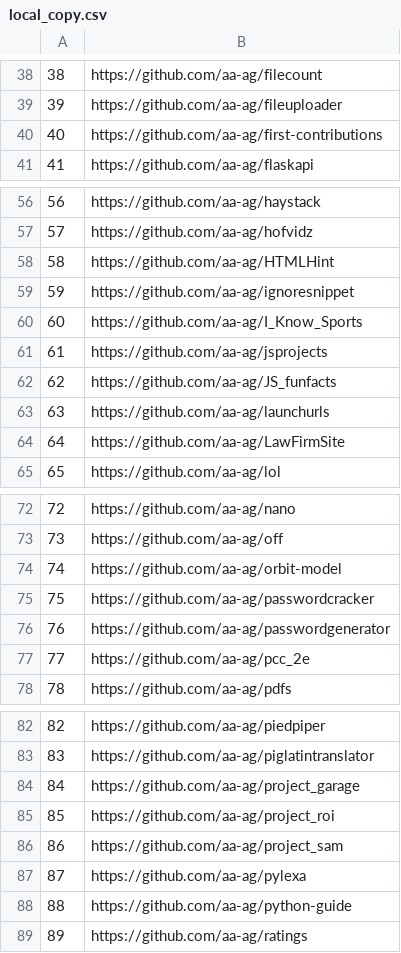
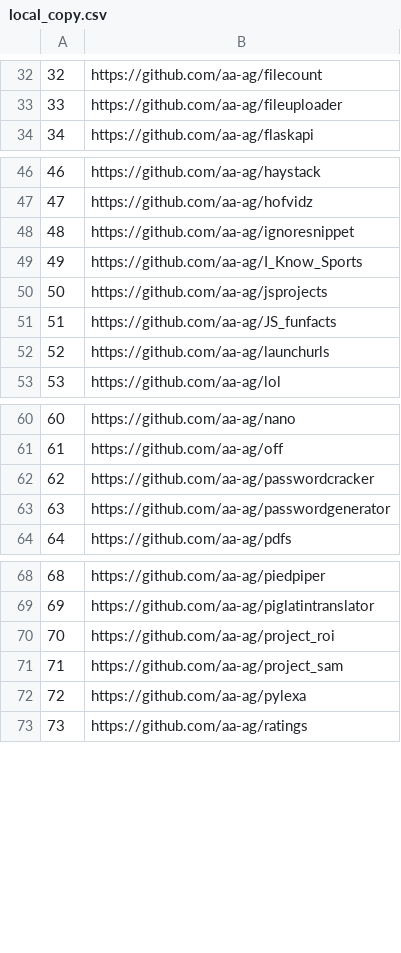
Before and after one commit to aa-ag/githubapi, a CSV file: local_copy.csv, drawn as a sheet; only a part is shown, gaps mark what is left out; the diff covers the shown part only; the diff names each change by its address in the sheet, - before the commit and + after, or states it on an @@ line.

```diff
--- a/local_copy.csv
+++ b/local_copy.csv
@@ column A renumbered from row 9 down @@
-row 40: 40 | https://github.com/aa-ag/first-contributions
-row 58: 58 | https://github.com/aa-ag/HTMLHint
-row 64: 64 | https://github.com/aa-ag/LawFirmSite
-row 74: 74 | https://github.com/aa-ag/orbit-model
-row 77: 77 | https://github.com/aa-ag/pcc_2e
-row 84: 84 | https://github.com/aa-ag/project_garage
-row 88: 88 | https://github.com/aa-ag/python-guide
```
Also changed, not shown: 9 removed rows elsewhere in this file, 1 other file.
